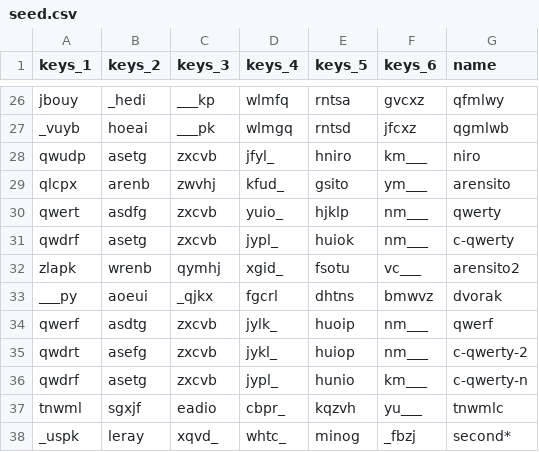
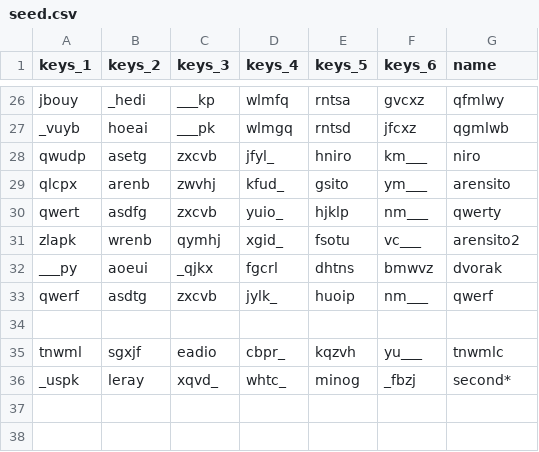
Before and after one commit to sgaliamov/keyvolve, a CSV file: data/seed.csv, drawn as a sheet; only a part is shown, gaps mark what is left out.

Commit message:
qwerty

```diff
--- a/data/seed.csv
+++ b/data/seed.csv
@@ -30,3 +30,2 @@ qlcpx,arenb,zwvhj,kfud_,gsito,ym___,arensito
 qwert,asdfg,zxcvb,yuio_,hjklp,nm___,qwerty
-qwdrf,asetg,zxcvb,jypl_,huiok,nm___,c-qwerty
 zlapk,wrenb,qymhj,xgid_,fsotu,vc___,arensito2
@@ -34,4 +33,3 @@ ___py,aoeui,_qjkx,fgcrl,dhtns,bmwvz,dvorak
 qwerf,asdtg,zxcvb,jylk_,huoip,nm___,qwerf
-qwdrt,asefg,zxcvb,jykl_,huiop,nm___,c-qwerty-2
-qwdrf,asetg,zxcvb,jypl_,hunio,km___,c-qwerty-n
+
 tnwml,sgxjf,eadio,cbpr_,kqzvh,yu___,tnwmlc
```
Also changed, not shown: data/known-layouts.csv.
